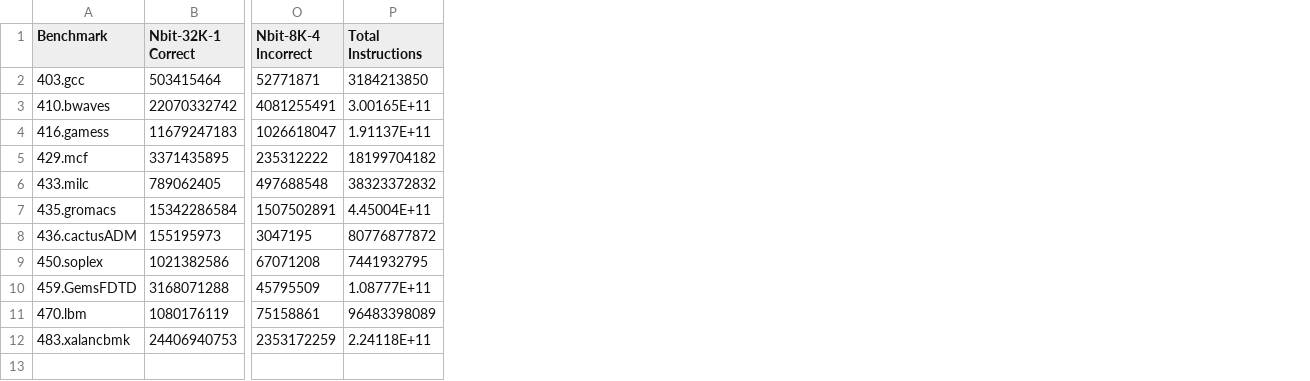
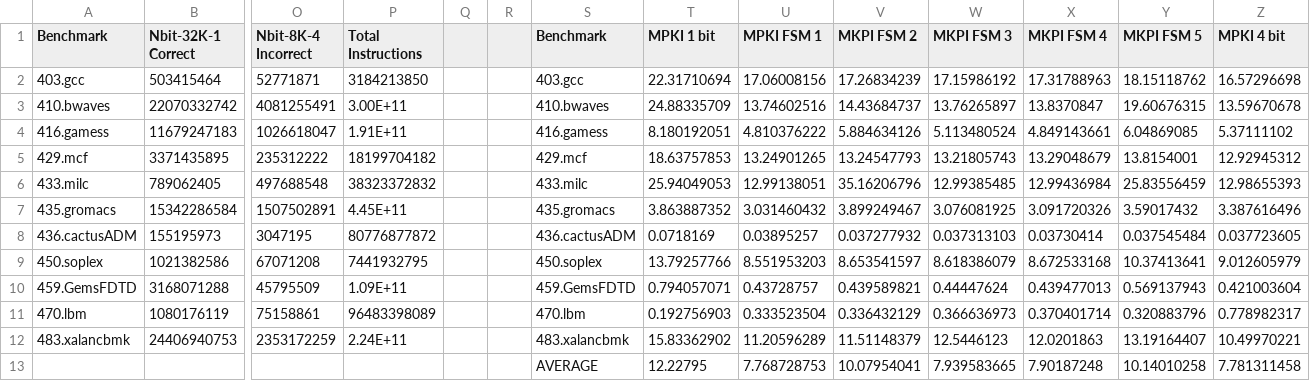
Before and after one commit to Sskarm/advcomparch, a CSV file: advcomparch-ex1-helpcode/csvs/32K_predictors.csv, drawn as a sheet; only a part is shown, gaps mark what is left out; rows hold the shown columns only; the diff names each change by its address in the sheet, - before the commit and + after, or states it on an @@ line.

```diff
--- a/advcomparch-ex1-helpcode/csvs/32K_predictors.csv
+++ b/advcomparch-ex1-helpcode/csvs/32K_predictors.csv
+column Q, empty
+column R, empty
+column S (Benchmark), rows 2-12: 403.gcc | 410.bwaves | 416.gamess | 429.mcf | 433.milc | 435.gromacs | 436.cactusADM | 450.soplex | 459.GemsFDTD | 470.lbm | 483.xalancbmk
+column T (MPKI 1 bit), rows 2-12: 22.31710694 | 24.88335709 | 8.180192051 | 18.63757853 | 25.94049053 | 3.863887352 | 0.0718169 | 13.79257766 | 0.794057071 | 0.192756903 | 15.83362902
+column U (MPKI FSM 1), rows 2-12: 17.06008156 | 13.74602516 | 4.810376222 | 13.24901265 | 12.99138051 | 3.031460432 | 0.03895257 | 8.551953203 | 0.43728757 | 0.333523504 | 11.20596289
+column V (MKPI FSM 2), rows 2-12: 17.26834239 | 14.43684737 | 5.884634126 | 13.24547793 | 35.16206796 | 3.899249467 | 0.037277932 | 8.653541597 | 0.439589821 | 0.336432129 | 11.51148379
+column W (MKPI FSM 3), rows 2-12: 17.15986192 | 13.76265897 | 5.113480524 | 13.21805743 | 12.99385485 | 3.076081925 | 0.037313103 | 8.618386079 | 0.44447624 | 0.366636973 | 12.5446123
+column X (MKPI FSM 4), rows 2-12: 17.31788963 | 13.8370847 | 4.849143661 | 13.29048679 | 12.99436984 | 3.091720326 | 0.03730414 | 8.672533168 | 0.439477013 | 0.370401714 | 12.0201863
+column Y (MKPI FSM 5), rows 2-12: 18.15118762 | 19.60676315 | 6.04869085 | 13.8154001 | 25.83556459 | 3.59017432 | 0.037545484 | 10.37413641 | 0.569137943 | 0.320883796 | 13.19164407
+column Z (MPKI 4 bit), rows 2-12: 16.57296698 | 13.59670678 | 5.37111102 | 12.92945312 | 12.98655393 | 3.387616496 | 0.037723605 | 9.012605979 | 0.421003604 | 0.778982317 | 10.49970221
-P3 (Total Instructions): 3.00165E+11
+P3 (Total Instructions): 3.00E+11
-P4 (Total Instructions): 1.91137E+11
+P4 (Total Instructions): 1.91E+11
-P7 (Total Instructions): 4.45004E+11
+P7 (Total Instructions): 4.45E+11
-P10 (Total Instructions): 1.08777E+11
+P10 (Total Instructions): 1.09E+11
-P12 (Total Instructions): 2.24118E+11
+P12 (Total Instructions): 2.24E+11
+row 13:  |  |  |  |  |  | AVERAGE | 12.22795 | 7.768728753 | 10.07954041 | 7.939583665 | 7.90187248 | 10.14010258 | 7.781311458
```
Also changed, not shown: 5 other files.
